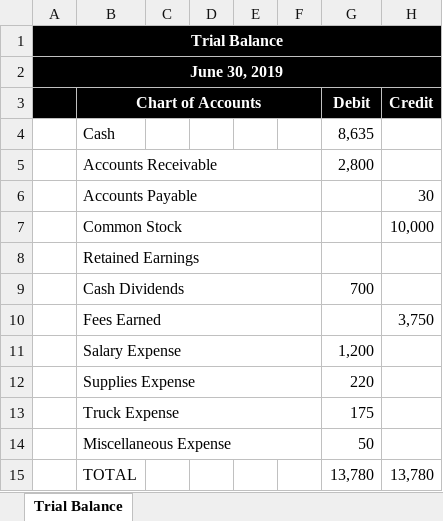
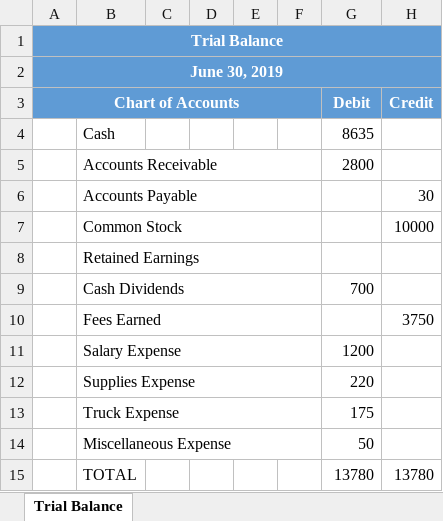
Before and after one commit to leonardodls/product-introduction-financial-accounting, an Excel workbook: assets/public/Chapter_4_ComprehensiveProblem/documents/resources/Assessment_Questions/4.4_Student_A_Sheet.xlsx, sheet Trial Balance, drawn as a sheet; values as stored, in another font and other column widths than the file's, no borders; the diff names each change by its address in the sheet, - before the commit and + after, or states it on an @@ line.

```diff
--- a/assets/public/Chapter_4_ComprehensiveProblem/documents/resources/Assessment_Questions/4.4_Student_A_Sheet.xlsx (sheet Trial Balance)
+++ b/assets/public/Chapter_4_ComprehensiveProblem/documents/resources/Assessment_Questions/4.4_Student_A_Sheet.xlsx (sheet Trial Balance)
-A1:A2 fill: #000000
+A1:A2 fill: #5F9BD5
-B1:H2 fill: none
+B1:H2 fill: #5F9BD5
-A3: (empty)
+A3: Chart of Accounts
-A3:B3 fill: #000000
+A3:B3 fill: #5F9BD5
+A3:F3 merged
-B3: Chart of Accounts
+B3: (empty)
-B3:F3 merged
-C3:F3 fill: none
+C3:F3 fill: #5F9BD5
-G3:H3 fill: #000000
+G3:H3 fill: #5F9BD5
-G4 (Debit): 8,635
+G4 (Debit): 8635
-G5 (Debit): 2,800
+G5 (Debit): 2800
-H7 (Credit): 10,000
+H7 (Credit): 10000
-H10 (Credit): 3,750
+H10 (Credit): 3750
-G11 (Debit): 1,200
+G11 (Debit): 1200
-G15 (Debit): 13,780
+G15 (Debit): 13780
-H15 (Credit): 13,780
+H15 (Credit): 13780
```
Also changed, not shown: assets/public/Chapter_1_Introduction_to_business_and_accounting_concepts/documents/Grid UI/Options for RO.xlsx, assets/public/Chapter_1_Introduction_to_business_and_accounting_concepts/documents/resources/05_IE_02_Final.xlsx, 16 other files.
